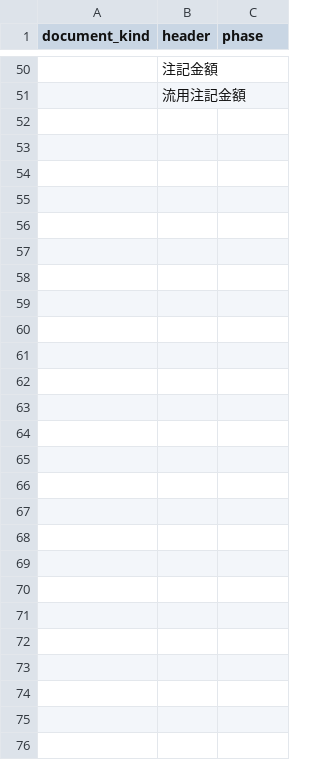
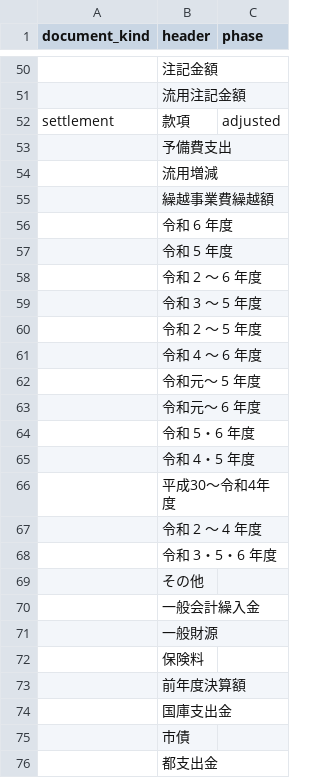
Before and after one commit to fudoki-hensansitu/fudoki, a CSV file: pipeline/shared/fiscal_amount_map.csv, drawn as a sheet; only a part is shown, gaps mark what is left out; the diff names each change by its address in the sheet, - before the commit and + after, or states it on an @@ line.

Commit message:
feat(pipeline): dbt の入力を2025年度決算・歳出の PDF 40表へ広げる
slice の5表から決算・歳出の PDF 全表へ広げる。管理 JSON から
_sources.yml を生成し（generate_sources.py、手書きの表追加をやめる）、
段の名前は団体×表の seed（fiscal_level_map）から共通規則へ移す
（科目軸の深さ1/2/3は款・項・目、それ以外は印字見出しか内訳n。
ADR 0022）。金額辞書に団体共通の25行を足す。会計ごとの
目=款の合計検査を足す。通らない4表（132071×2・132128・132217）は
個別対応を足さず除外し、理由を EXCLUDE に記録。COFOG 未対応405目は
covers_moku を警告にして W-1c に委ねる。slice の期待値は不変。

```diff
--- a/pipeline/shared/fiscal_amount_map.csv
+++ b/pipeline/shared/fiscal_amount_map.csv
+row 52: settlement | 款項 | adjusted
+row 53:  | 予備費支出
+row 54:  | 流用増減
+row 55:  | 繰越事業費繰越額
+row 56:  | 令和 6 年度
+row 57:  | 令和 5 年度
+row 58:  | 令和 2 ～ 6 年度
+row 59:  | 令和 3 ～ 5 年度
+row 60:  | 令和 2 ～ 5 年度
+row 61:  | 令和 4 ～ 6 年度
+row 62:  | 令和元～ 5 年度
+row 63:  | 令和元～ 6 年度
+row 64:  | 令和 5・6 年度
+row 65:  | 令和 4・5 年度
+row 66:  | 平成30～令和4年度
+row 67:  | 令和 2 ～ 4 年度
+row 68:  | 令和 3・5・6 年度
+row 69:  | その他
+row 70:  | 一般会計繰入金
+row 71:  | 一般財源
+row 72:  | 保険料
+row 73:  | 前年度決算額
+row 74:  | 国庫支出金
+row 75:  | 市債
+row 76:  | 都支出金
```
Also changed, not shown: 21 other files.
